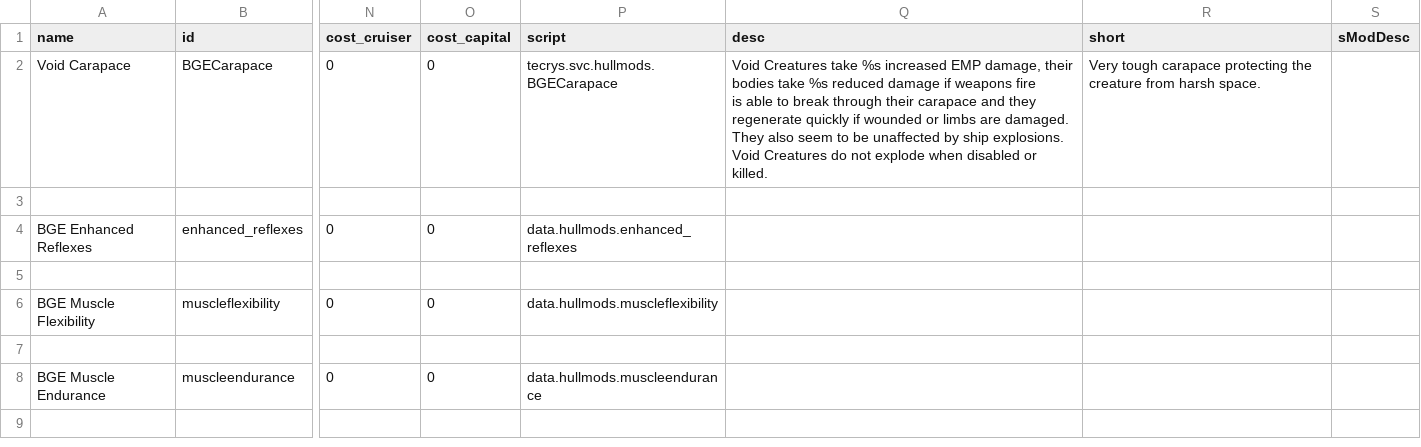
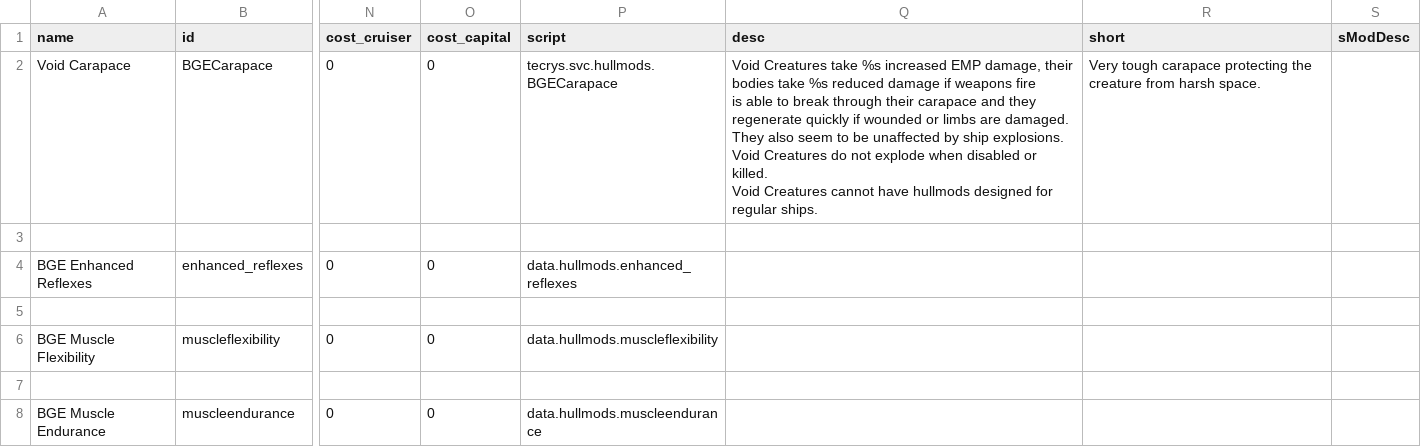
Before and after one commit to DesperatePeter/starsector-symbiotic-void-creatures, a CSV file: data/hullmods/hull_mods.csv, drawn as a sheet; only a part is shown, gaps mark what is left out; the shorter side is filled out with more unchanged rows; ↵ is a line break in a cell; the diff names each change by its address in the sheet, - before the commit and + after, or states it on an @@ line.

Commit message:
feat: improve incompatible hullmod handling

```diff
--- a/data/hullmods/hull_mods.csv
+++ b/data/hullmods/hull_mods.csv
-Q2 (desc): …or killed.
+Q2 (desc): …or killed. ↵ Void Creatures cannot have hullmods designed for regular ships.
```
Also changed, not shown: 2 other files.
